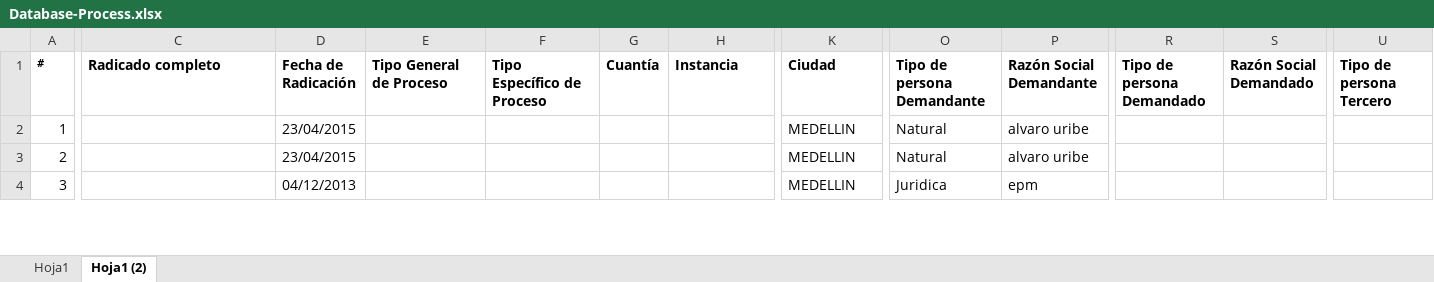
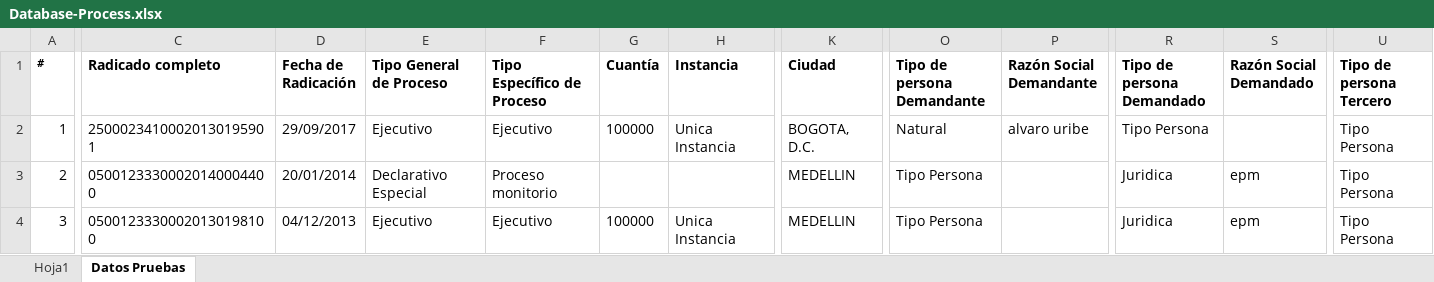
Before and after one commit to CesarTabares/Cinco-Project, an Excel workbook: Database-Process.xlsx, sheet Datos Pruebas, drawn as a sheet; only a part is shown, gaps mark what is left out; values as stored, in another font and other column widths than the file's, no borders; the diff covers the shown part only; the diff names each change by its address in the sheet, - before the commit and + after, or states it on an @@ line.

```diff
--- a/Database-Process.xlsx (sheet Datos Pruebas)
+++ b/Database-Process.xlsx (sheet Datos Pruebas)
-sheet tab: Hoja1 (2)
+sheet tab: Datos Pruebas
-C2 (Radicado completo): (empty)
+C2 (Radicado completo): 25000234100020130195901
-D2 (Fecha de Radicación): 23/04/2015
+D2 (Fecha de Radicación): 29/09/2017
-E2 (Tipo General de Proceso): (empty)
+E2 (Tipo General de Proceso): Ejecutivo
-F2 (Tipo Específico de Proceso): (empty)
+F2 (Tipo Específico de Proceso): Ejecutivo
-G2 (Cuantía): (empty)
+G2 (Cuantía): 100000
-H2 (Instancia): (empty)
+H2 (Instancia): Unica Instancia
-K2 (Ciudad): MEDELLIN
+K2 (Ciudad): BOGOTA, D.C.
-R2 (Tipo de persona Demandado): (empty)
+R2 (Tipo de persona Demandado): Tipo Persona
-U2:U4 (Tipo de persona Tercero): (empty)
+U2:U4 (Tipo de persona Tercero): Tipo Persona
-C3 (Radicado completo): (empty)
+C3 (Radicado completo): 05001233300020140004400
-D3 (Fecha de Radicación): 23/04/2015
+D3 (Fecha de Radicación): 20/01/2014
-E3 (Tipo General de Proceso): (empty)
+E3 (Tipo General de Proceso): Declarativo Especial
-F3 (Tipo Específico de Proceso): (empty)
+F3 (Tipo Específico de Proceso): Proceso monitorio
-O3 (Tipo de persona Demandante): Natural
+O3 (Tipo de persona Demandante): Tipo Persona
-P3 (Razón Social Demandante): alvaro uribe
+P3 (Razón Social Demandante): (empty)
-R3:R4 (Tipo de persona Demandado): (empty)
+R3:R4 (Tipo de persona Demandado): Juridica
-S3:S4 (Razón Social Demandado): (empty)
+S3:S4 (Razón Social Demandado): epm
-C4 (Radicado completo): (empty)
+C4 (Radicado completo): 05001233300020130198100
-E4 (Tipo General de Proceso): (empty)
+E4 (Tipo General de Proceso): Ejecutivo
-F4 (Tipo Específico de Proceso): (empty)
+F4 (Tipo Específico de Proceso): Ejecutivo
-G4 (Cuantía): (empty)
+G4 (Cuantía): 100000
-H4 (Instancia): (empty)
+H4 (Instancia): Unica Instancia
-O4 (Tipo de persona Demandante): Juridica
+O4 (Tipo de persona Demandante): Tipo Persona
-P4 (Razón Social Demandante): epm
+P4 (Razón Social Demandante): (empty)
```
Also changed, not shown: 37 edited cells elsewhere in this sheet, sheet Hoja1, Lists.xlsx, Procesos/05001233300020130198100.xlsx, 19 other files.
